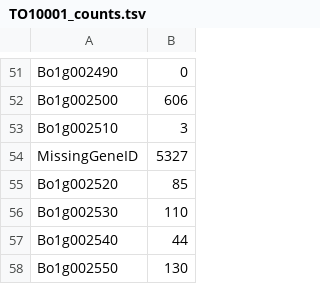
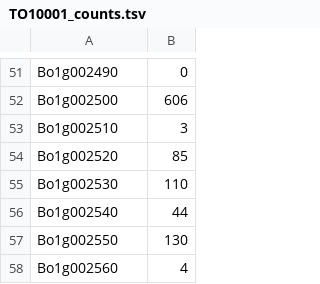
Before and after one commit to niederhuth/The-molecular-basis-of-Kale-domestication, a TSV file: figures_tables/raw_counts/TO10001_counts.tsv, drawn as a sheet; only a part is shown, gaps mark what is left out; the shorter side is filled out with more unchanged rows; the diff names each change by its address in the sheet, - before the commit and + after, or states it on an @@ line.

```diff
--- a/figures_tables/raw_counts/TO10001_counts.tsv
+++ b/figures_tables/raw_counts/TO10001_counts.tsv
-row 54: MissingGeneID | 5327
```
Also changed, not shown: figures_tables/raw_counts/TO10002_counts.tsv, figures_tables/raw_counts/kale2_counts.tsv, 2 other files.
